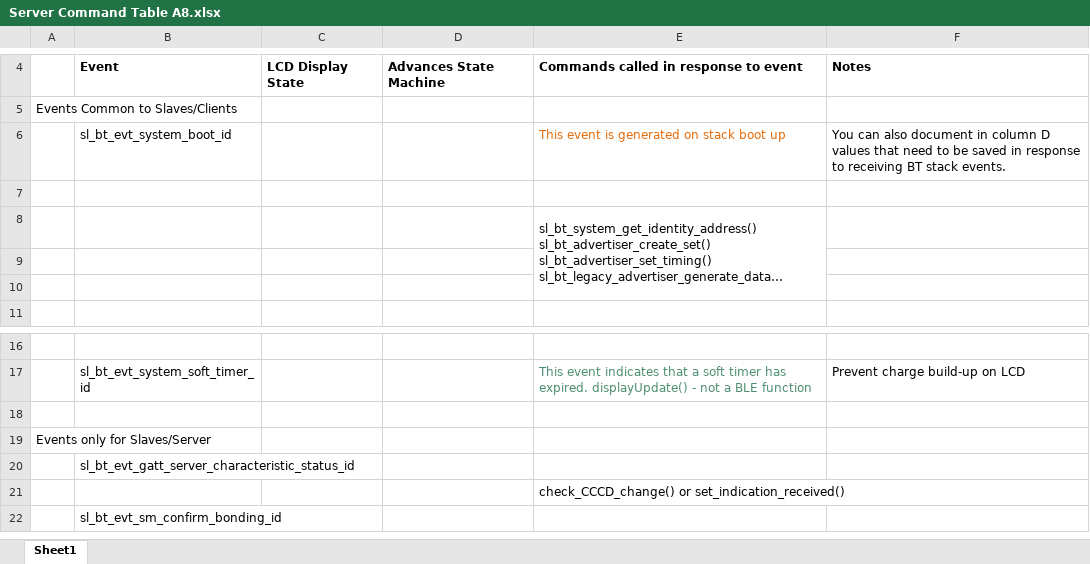
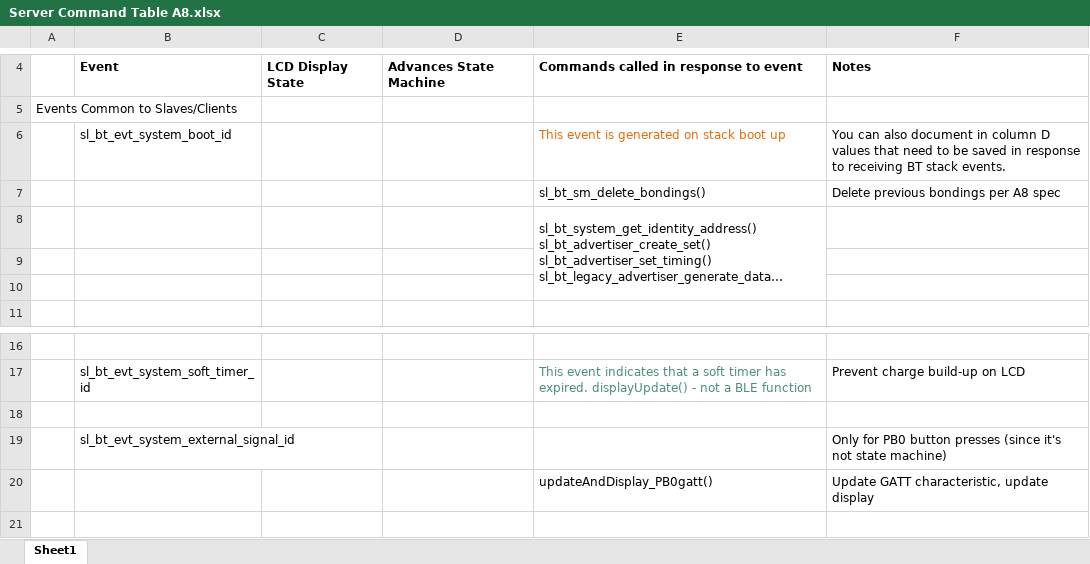
Before and after one commit to hyounjunchang/Team13_ECEN5823_Project, an Excel workbook: questions/Server Command Table A8.xlsx, sheet Sheet1, drawn as a sheet; only a part is shown, gaps mark what is left out; the shorter side is filled out with more unchanged rows; long unchanged cells end in …; values as stored, in another font and other column widths than the file's, no borders; the diff names each change by its address in the sheet, - before the commit and + after, or states it on an @@ line.

Commit message:
Display PB0 press on LCD display moved ext_ble_signal to ble.h updated Server Command Table Updated IRQ/events for GPIO for PB0

```diff
--- a/questions/Server Command Table A8.xlsx (sheet Sheet1)
+++ b/questions/Server Command Table A8.xlsx (sheet Sheet1)
-row 7: (empty)
+row 7:  |  |  |  | sl_bt_sm_delete_bondings() | Delete previous bondings per A8 spec
+row 18: (empty)
+row 19:  | sl_bt_evt_system_external_signal_id |  |  |  | Only for PB0 button presses (since it's not state machine)
+row 20:  |  |  |  | updateAndDisplay_PB0gatt() | Update GATT characteristic, update display
```
Also changed, not shown: 9 other files.
